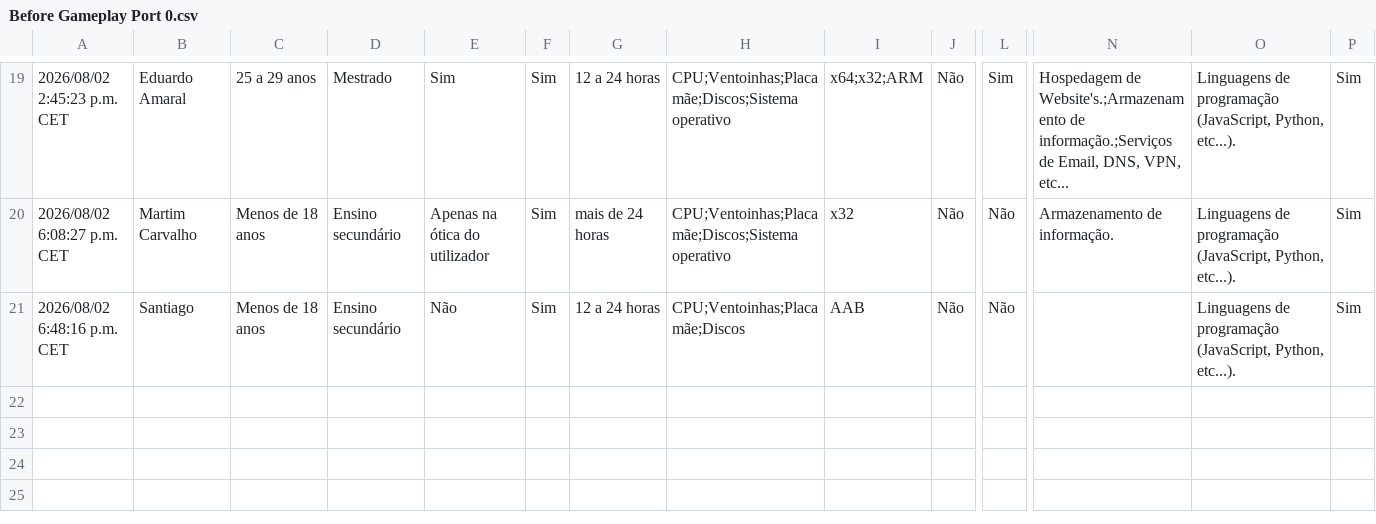
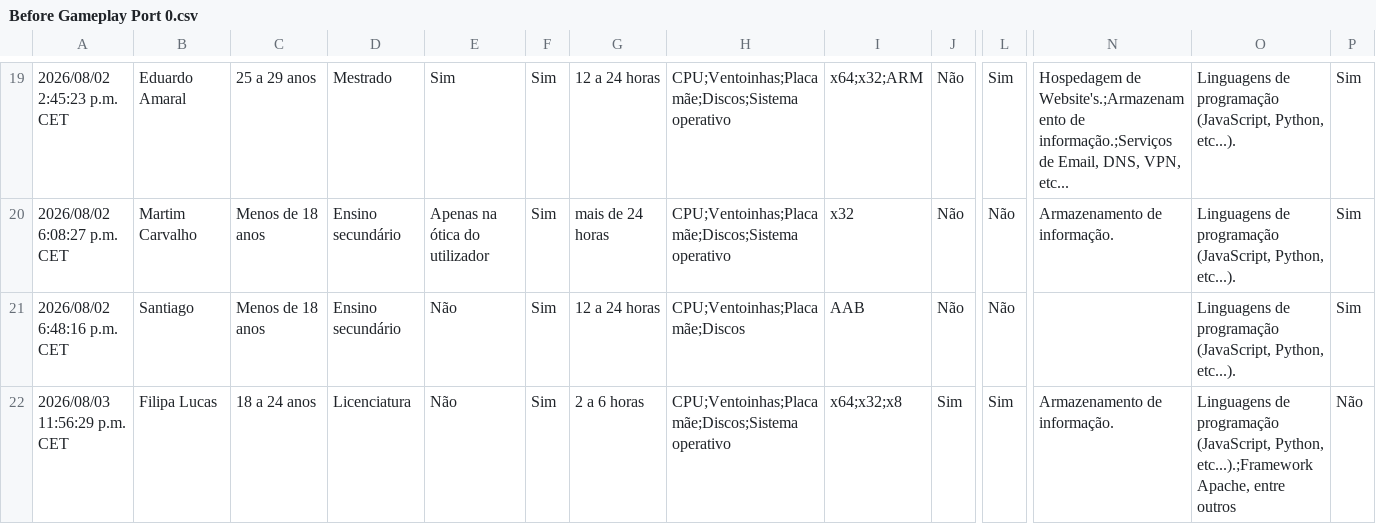
Before and after one commit to RiseGhost/PORT-0, a CSV file: User tests/Before Gameplay Port 0.csv, drawn as a sheet; only a part is shown, gaps mark what is left out; rows hold the shown columns only; the diff names each change by its address in the sheet, - before the commit and + after, or states it on an @@ line.

```diff
--- a/User tests/Before Gameplay Port 0.csv
+++ b/User tests/Before Gameplay Port 0.csv
+row 22: 2026/08/03 11:56:29 p.m. CET | Filipa Lucas | 18 a 24 anos | Licenciatura | Não | Sim | 2 a 6 horas | CPU;Ventoinhas;Placa mãe;Discos;Sistema operativo | x64;x32;x8 | Sim | Sim | Armazenamento de informação. | Linguagens de programação (JavaScript, Python, etc...).;Framework Apache, entre outros | Não
```
Also changed, not shown: User tests/After Gameplay Port 0.csv, 9 other files.
